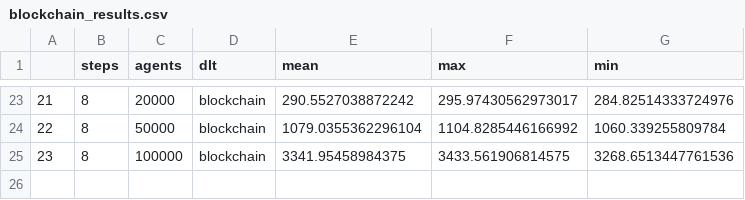
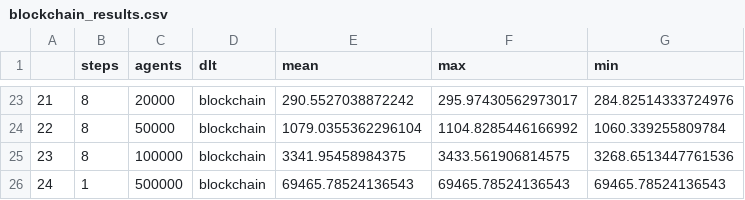
Before and after one commit to JuanDavidG1997/microgridDLT, a CSV file: blockchain_results.csv, drawn as a sheet; only a part is shown, gaps mark what is left out.

```diff
--- a/blockchain_results.csv
+++ b/blockchain_results.csv
@@ -25 +25,2 @@
 23,8,100000,blockchain,3341.95458984375,3433.561906814575,3268.6513447761536
+24,1,500000,blockchain,69465.78524136543,69465.78524136543,69465.78524136543
```
Also changed, not shown: iota_results.csv, 26 other files.
